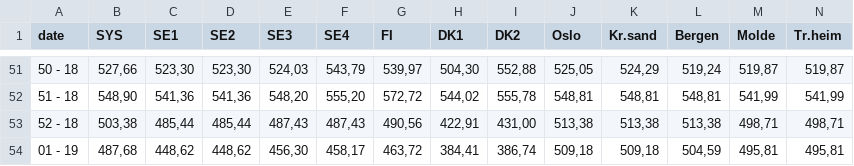
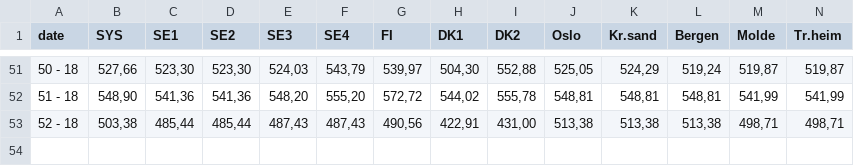
Before and after one commit to mstromsnes/inf358, a CSV file: data/2018/elspot-prices_2018_weekly_nok.csv, drawn as a sheet; only a part is shown, gaps mark what is left out; rows hold the shown columns only; the diff names each change by its address in the sheet, - before the commit and + after, or states it on an @@ line.

```diff
--- a/data/2018/elspot-prices_2018_weekly_nok.csv
+++ b/data/2018/elspot-prices_2018_weekly_nok.csv
-row 54: 01 - 19 | 487,68 | 448,62 | 448,62 | 456,30 | 458,17 | 463,72 | 384,41 | 386,74 | 509,18 | 509,18 | 504,59 | 495,81 | 495,81
```
Also changed, not shown: 9 other files.
